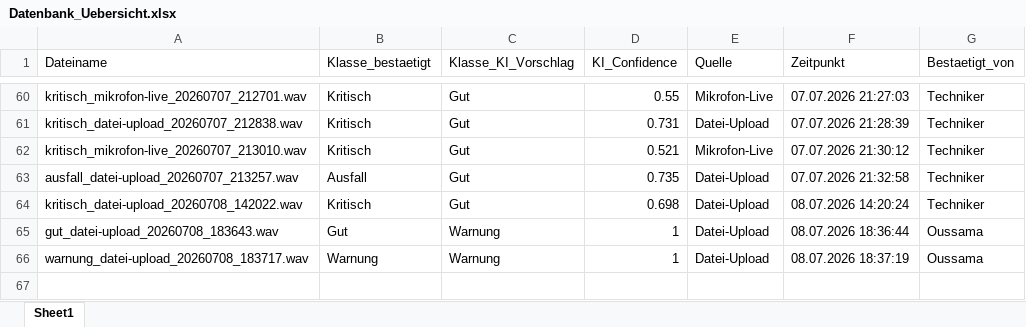
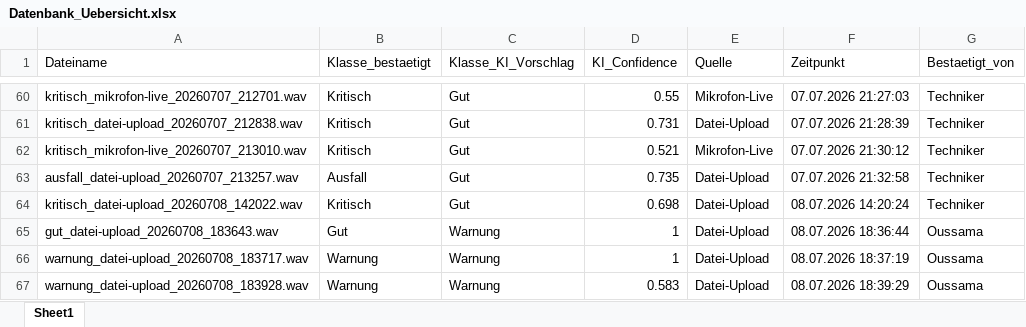
Before and after one commit to oussamamarghad74-bot/Predictive-tool, an Excel workbook: Datenbank_Uebersicht.xlsx, sheet Sheet1, drawn as a sheet; only a part is shown, gaps mark what is left out; values as stored, in another font and other column widths than the file's, no borders; the diff names each change by its address in the sheet, - before the commit and + after, or states it on an @@ line.

Commit message:
Übersicht aktualisiert: +warnung_datei-upload_20260708_183928.wav

```diff
--- a/Datenbank_Uebersicht.xlsx (sheet Sheet1)
+++ b/Datenbank_Uebersicht.xlsx (sheet Sheet1)
+row 67: warnung_datei-upload_20260708_183928.wav | Warnung | Warnung | 0.583 | Datei-Upload | 08.07.2026 18:39:29 | Oussama
```
